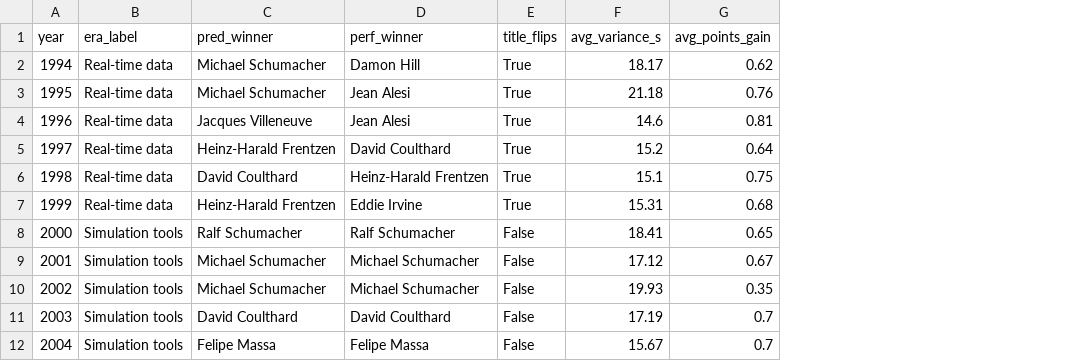
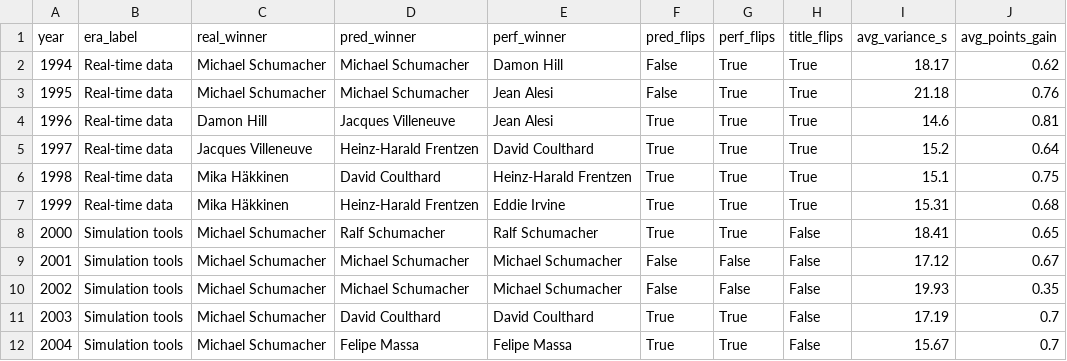
Before and after one commit to JUSSI-G/BoxBox, a CSV file: outputs/f1_simulation_sweep.csv, drawn as a sheet; only a part is shown; the diff names each change by its address in the sheet, - before the commit and + after, or states it on an @@ line.

Commit message:
Changes to have real winners

```diff
--- a/outputs/f1_simulation_sweep.csv
+++ b/outputs/f1_simulation_sweep.csv
+column C (real_winner), rows 2-12: Michael Schumacher | Michael Schumacher | Damon Hill | Jacques Villeneuve | Mika Häkkinen | Mika Häkkinen | Michael Schumacher | Michael Schumacher | Michael Schumacher | Michael Schumacher | Michael Schumacher
+column F (pred_flips), rows 2-12: False | False | True | True | True | True | True | False | False | True | True
+column G (perf_flips), rows 2-12: True | True | True | True | True | True | True | False | False | True | True
```
Also changed, not shown: 3 other files.
